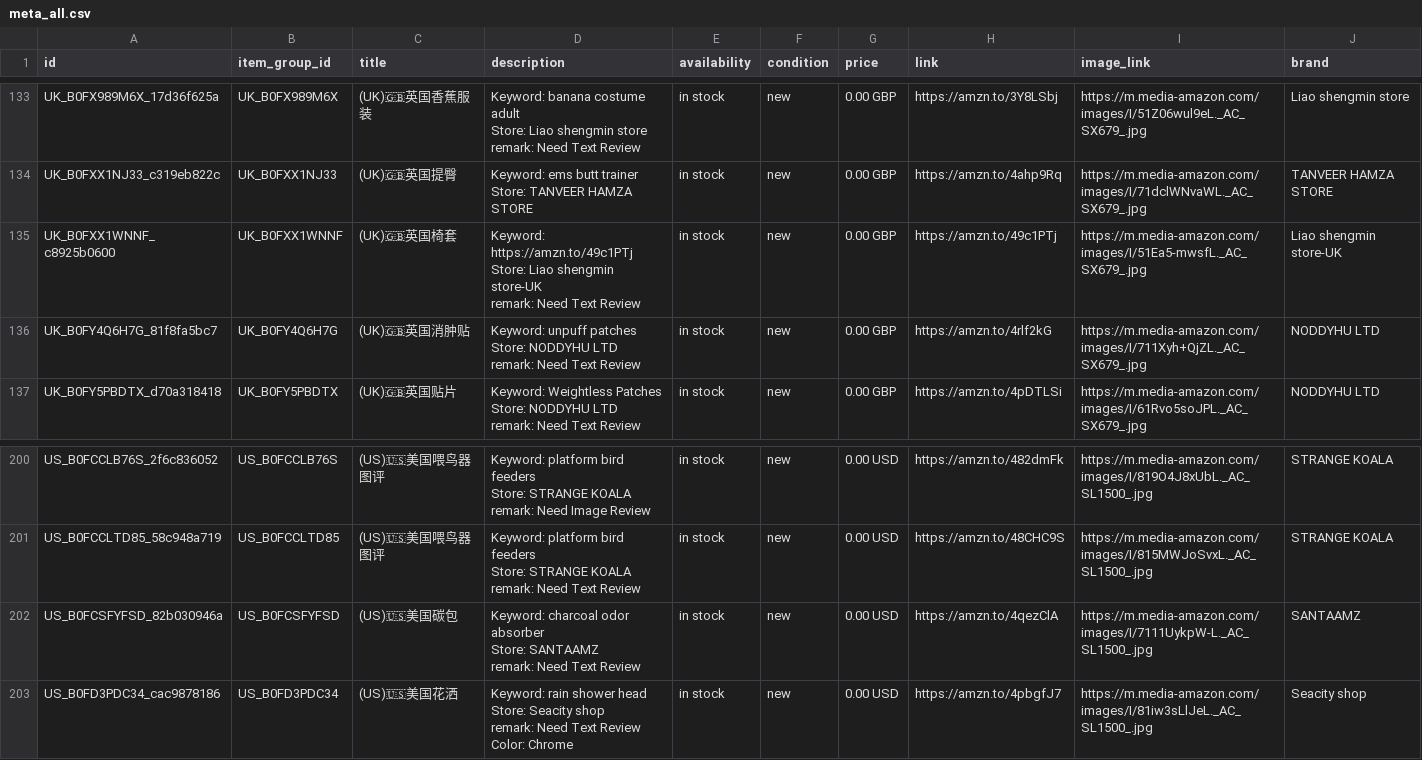
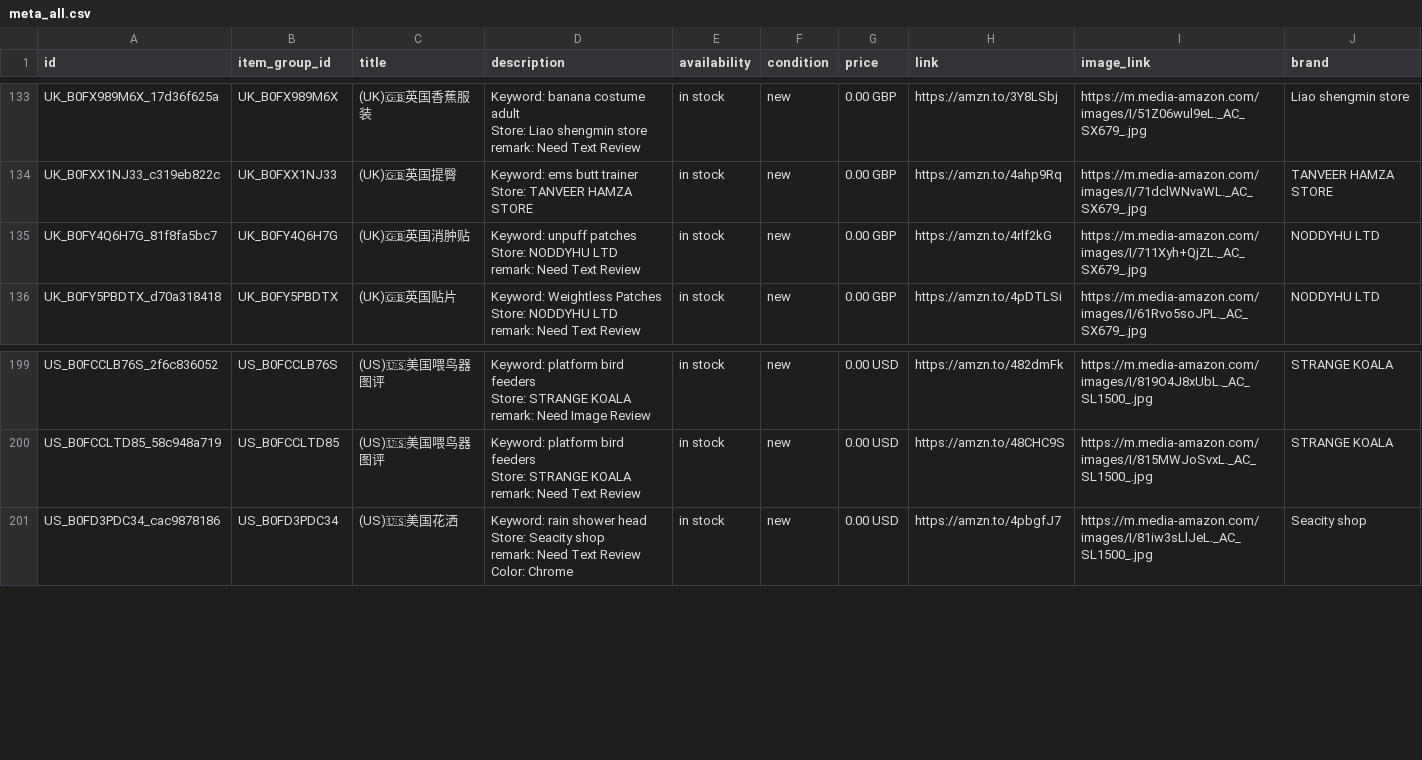
Before and after one commit to dalemy-1/wa-catalog-feed, a CSV file: docs/meta_all.csv, drawn as a sheet; only a part is shown, gaps mark what is left out.

```diff
--- a/docs/meta_all.csv
+++ b/docs/meta_all.csv
@@ -401,5 +401,2 @@ UK_B0FXX1NJ33_c319eb822c,UK_B0FXX1NJ33,(UK)🇬🇧英国提臀,"Keyword: ems bu
 Store: TANVEER HAMZA STORE",in stock,new,0.00 GBP,https://amzn.to/4ahp9Rq,https://m.media-amazon.com/images/I/71dclWNvaWL._AC_SX679_.jpg,TANVEER HAMZA STORE
-UK_B0FXX1WNNF_c8925b0600,UK_B0FXX1WNNF,(UK)🇬🇧英国椅套,"Keyword: https://amzn.to/49c1PTj
-Store: Liao shengmin store-UK
-remark: Need Text Review",in stock,new,0.00 GBP,https://amzn.to/49c1PTj,https://m.media-amazon.com/images/I/51Ea5-mwsfL._AC_SX679_.jpg,Liao shengmin store-UK
 UK_B0FY4Q6H7G_81f8fa5bc7,UK_B0FY4Q6H7G,(UK)🇬🇧英国消肿贴,"Keyword: unpuff patches
@@ -589,5 +586,2 @@ Store: STRANGE KOALA
 remark: Need Text Review",in stock,new,0.00 USD,https://amzn.to/48CHC9S,https://m.media-amazon.com/images/I/815MWJoSvxL._AC_SL1500_.jpg,STRANGE KOALA
-US_B0FCSFYFSD_82b030946a,US_B0FCSFYFSD,(US)🇺🇸美国碳包,"Keyword: charcoal odor absorber
-Store: SANTAAMZ
-remark: Need Text Review",in stock,new,0.00 USD,https://amzn.to/4qezClA,https://m.media-amazon.com/images/I/7111UykpW-L._AC_SL1500_.jpg,SANTAAMZ
 US_B0FD3PDC34_cac9878186,US_B0FD3PDC34,(US)🇺🇸美国花洒,"Keyword: rain shower head
```
Also changed, not shown: docs/uk.csv, docs/us.csv.
